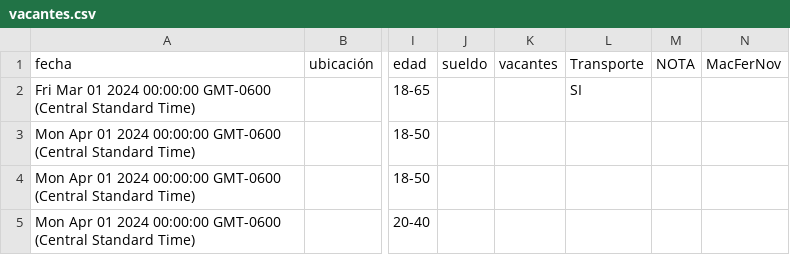
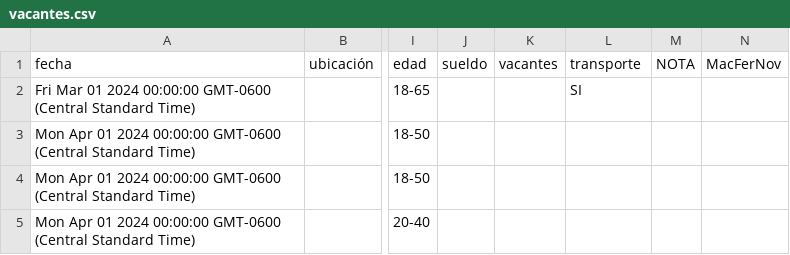
Before and after one commit to velverconsulting/soyjuarense-public, a CSV file: vacantes.csv, drawn as a sheet; only a part is shown, gaps mark what is left out; the diff names each change by its address in the sheet, - before the commit and + after, or states it on an @@ line.

Commit message:
Updated file with CSV data from Google Sheets on 2024-11-28T19:32:12.376Z

```diff
--- a/vacantes.csv
+++ b/vacantes.csv
-L1: Transporte
+L1: transporte
```
